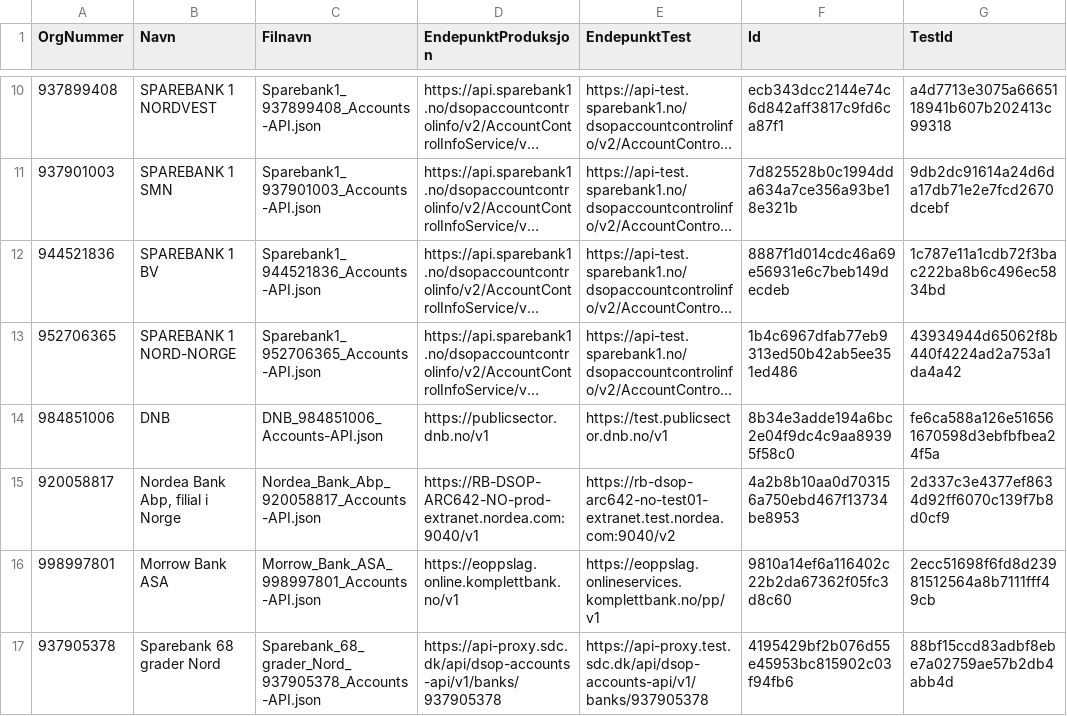
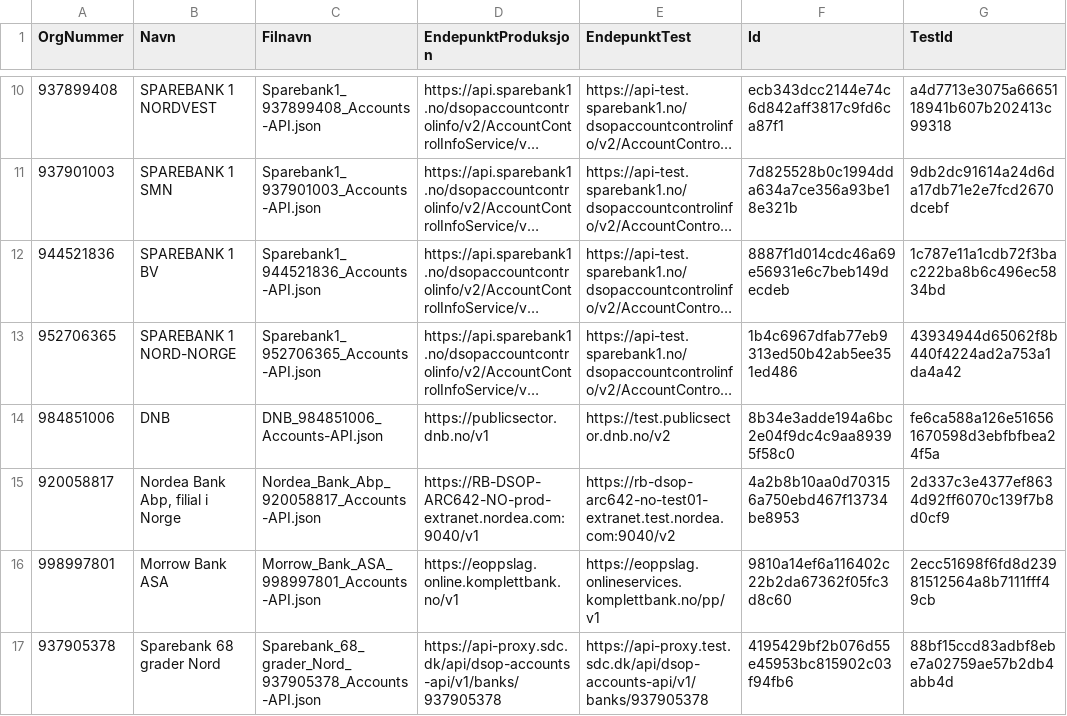
Before and after one commit to Informasjonsforvaltning/dsop-api-spesifikasjoner, a CSV file: banker.csv, drawn as a sheet; only a part is shown, gaps mark what is left out; long unchanged cells end in …; the diff names each change by its address in the sheet, - before the commit and + after, or states it on an @@ line.

```diff
--- a/banker.csv
+++ b/banker.csv
-E14 (EndepunktTest): https://test.publicsector.dnb.no/v1
+E14 (EndepunktTest): https://test.publicsector.dnb.no/v2
```
Also changed, not shown: 2 other files.
